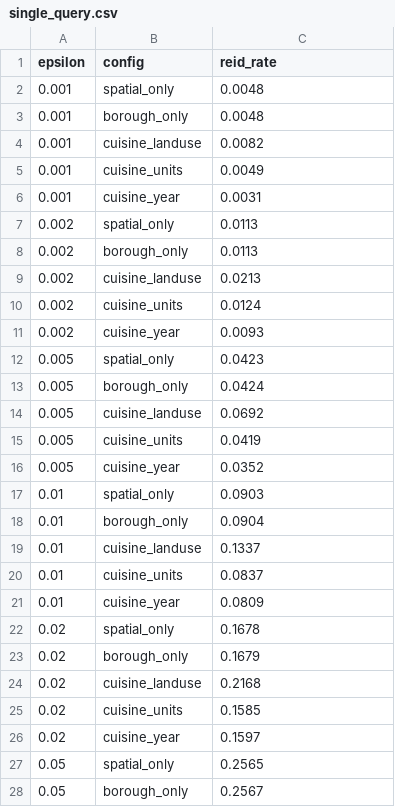
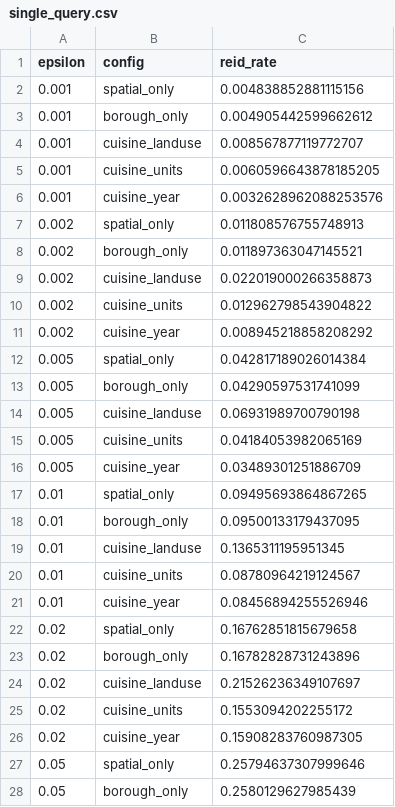
Before and after one commit to rtonpe2/geo_privacy, a CSV file: results/single_query.csv, drawn as a sheet; only a part is shown; the diff covers the shown part only.

```diff
--- a/results/single_query.csv
+++ b/results/single_query.csv
@@ -1,28 +1,28 @@
 epsilon,config,reid_rate
-0.001,spatial_only,0.0048
-0.001,borough_only,0.0048
-0.001,cuisine_landuse,0.0082
-0.001,cuisine_units,0.0049
-0.001,cuisine_year,0.0031
-0.002,spatial_only,0.0113
-0.002,borough_only,0.0113
-0.002,cuisine_landuse,0.0213
-0.002,cuisine_units,0.0124
-0.002,cuisine_year,0.0093
-0.005,spatial_only,0.0423
-0.005,borough_only,0.0424
-0.005,cuisine_landuse,0.0692
-0.005,cuisine_units,0.0419
-0.005,cuisine_year,0.0352
-0.01,spatial_only,0.0903
-0.01,borough_only,0.0904
-0.01,cuisine_landuse,0.1337
-0.01,cuisine_units,0.0837
-0.01,cuisine_year,0.0809
-0.02,spatial_only,0.1678
-0.02,borough_only,0.1679
-0.02,cuisine_landuse,0.2168
-0.02,cuisine_units,0.1585
-0.02,cuisine_year,0.1597
-0.05,spatial_only,0.2565
-0.05,borough_only,0.2567
+0.001,spatial_only,0.004838852881115156
+0.001,borough_only,0.004905442599662612
+0.001,cuisine_landuse,0.008567877119772707
+0.001,cuisine_units,0.0060596643878185205
+0.001,cuisine_year,0.0032628962088253576
+0.002,spatial_only,0.011808576755748913
+0.002,borough_only,0.011897363047145521
+0.002,cuisine_landuse,0.022019000266358873
+0.002,cuisine_units,0.012962798543904822
+0.002,cuisine_year,0.008945218858208292
+0.005,spatial_only,0.042817189026014384
+0.005,borough_only,0.04290597531741099
+0.005,cuisine_landuse,0.06931989700790198
+0.005,cuisine_units,0.04184053982065169
+0.005,cuisine_year,0.03489301251886709
+0.01,spatial_only,0.09495693864867265
+0.01,borough_only,0.09500133179437095
+0.01,cuisine_landuse,0.1365311195951345
+0.01,cuisine_units,0.08780964219124567
+0.01,cuisine_year,0.08456894255526946
+0.02,spatial_only,0.16762851815679658
+0.02,borough_only,0.16782828731243896
+0.02,cuisine_landuse,0.21526236349107697
+0.02,cuisine_units,0.1553094202255172
+0.02,cuisine_year,0.15908283760987305
+0.05,spatial_only,0.25794637307999646
+0.05,borough_only,0.2580129627985439
```
Also changed, not shown: 3 edited cells elsewhere in this file, results/borough.csv, results/data_summary.csv, 19 other files.
